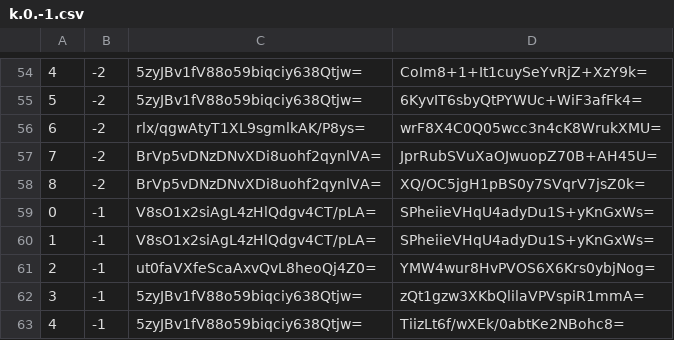
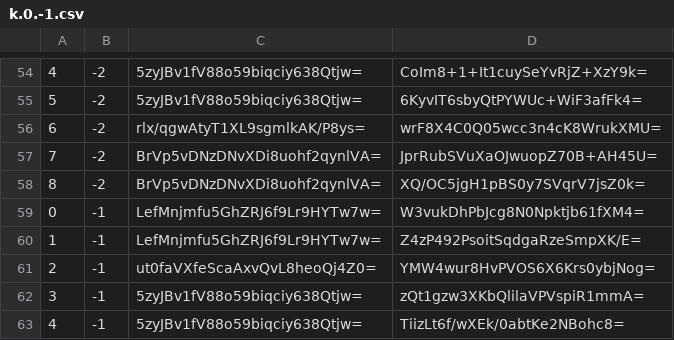
Before and after one commit to piperdeck/Fungi-Maps, a CSV file: Overworld/tiles/zoom.-1/metadata/k.0.-1.csv, drawn as a sheet; only a part is shown, gaps mark what is left out.

```diff
--- a/Overworld/tiles/zoom.-1/metadata/k.0.-1.csv
+++ b/Overworld/tiles/zoom.-1/metadata/k.0.-1.csv
@@ -58,4 +58,4 @@
 8,-2,BrVp5vDNzDNvXDi8uohf2qynlVA=,XQ/OC5jgH1pBS0y7SVqrV7jsZ0k=
-0,-1,V8sO1x2siAgL4zHlQdgv4CT/pLA=,SPheiieVHqU4adyDu1S+yKnGxWs=
-1,-1,V8sO1x2siAgL4zHlQdgv4CT/pLA=,SPheiieVHqU4adyDu1S+yKnGxWs=
+0,-1,LefMnjmfu5GhZRJ6f9Lr9HYTw7w=,W3vukDhPbJcg8N0Npktjb61fXM4=
+1,-1,LefMnjmfu5GhZRJ6f9Lr9HYTw7w=,Z4zP492PsoitSqdgaRzeSmpXK/E=
 2,-1,ut0faVXfeScaAxvQvL8heoQj4Z0=,YMW4wur8HvPVOS6X6Krs0ybjNog=
```
Also changed, not shown: Overworld/tiles/zoom.-1/metadata/k.-1.-1.csv, Overworld/tiles/zoom.-1/metadata/k.0.0.csv, 20 other files.
